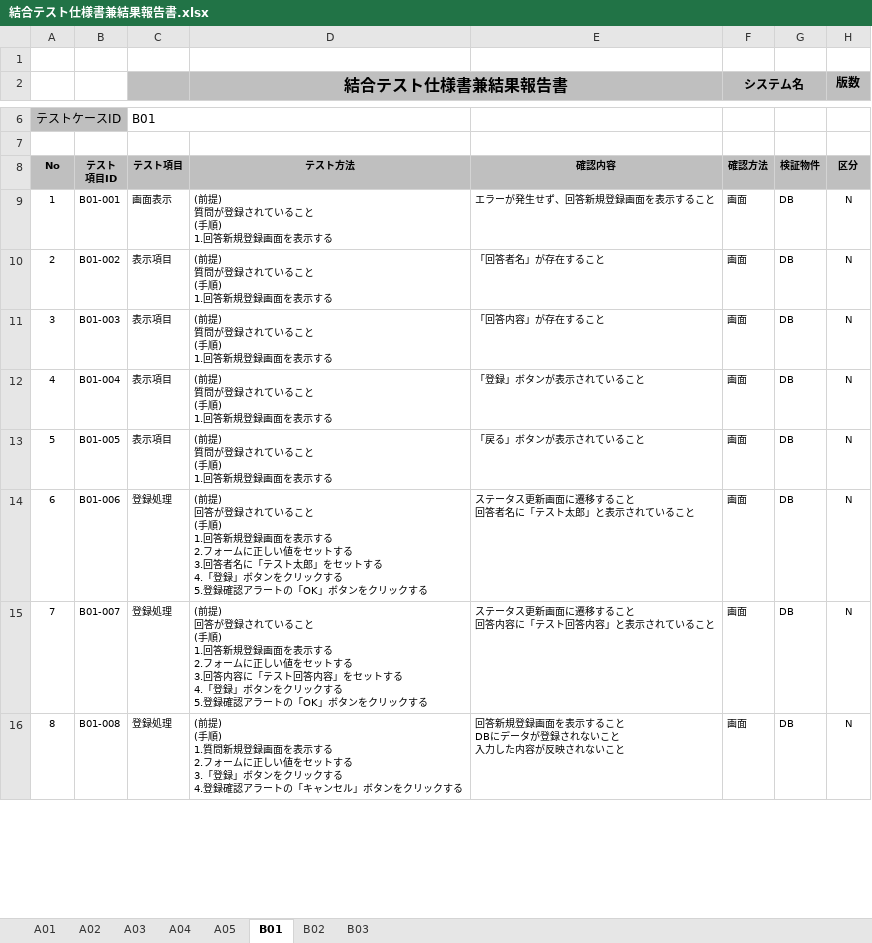
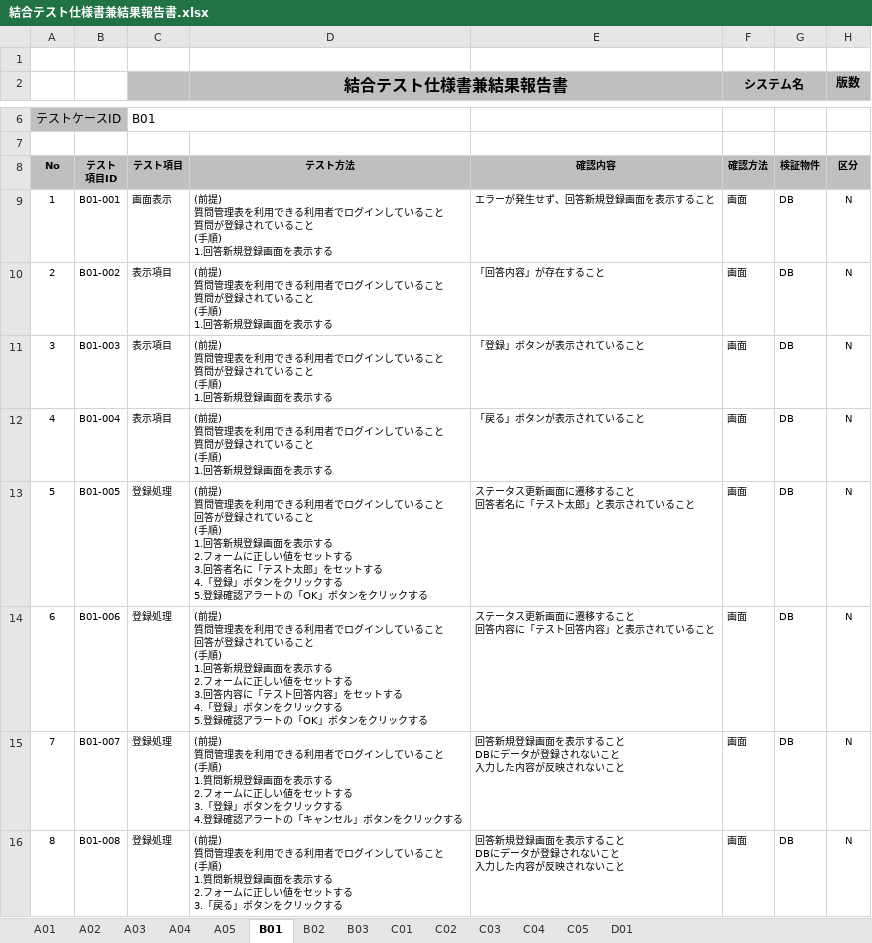
Before and after one commit to t-shimada/qa-docs, an Excel workbook: 結合テスト仕様書兼結果報告書.xlsx, sheet B01, drawn as a sheet; only a part is shown, gaps mark what is left out; values as stored, in another font and other column widths than the file's, no borders; ↵ is a line break in a cell; the diff covers the shown part only; the diff names each change by its address in the sheet, - before the commit and + after, or states it on an @@ line.

```diff
--- a/結合テスト仕様書兼結果報告書.xlsx (sheet B01)
+++ b/結合テスト仕様書兼結果報告書.xlsx (sheet B01)
+sheet tab: C01
+sheet tab: C02
+sheet tab: C03
+sheet tab: C04
+sheet tab: C05
+sheet tab: D01
-D9:D12 (結合テスト仕様書兼結果報告書): …提) ↵ 質問が登録さ…
+D9:D12 (結合テスト仕様書兼結果報告書): …提) ↵ 質問管理表を利用できる利用者でログインしていること ↵ 質問が登録さ…
-E10: 「回答者名」が存在すること
+E10: 「回答内容」が存在すること
-E11: 「回答内容」が存在すること
+E11: 「登録」ボタンが表示されていること
-E12: 「登録」ボタンが表示されていること
+E12: 「戻る」ボタンが表示されていること
-C13: 表示項目
+C13: 登録処理
-D13 (結合テスト仕様書兼結果報告書): …提) ↵ 質問が登録されていること ↵ (手順) ↵ 1.回答新規登録画面を表示する
+D13 (結合テスト仕様書兼結果報告書): …提) ↵ 質問管理表を利用できる利用者でログインしていること ↵ 回答が登録されていること ↵ (手順) ↵ 1.回答新規登録画面を表示する ↵ 2.フォームに正しい値をセットする ↵ 3.回答者名に「テスト太郎」をセットする ↵ 4.「登録」ボタンをクリックする ↵ 5.登録確認アラートの「OK」ボタンをクリックする
-E13: 「戻る」ボタンが表示されていること
+E13: ステータス更新画面に遷移すること ↵ 回答者名に「テスト太郎」と表示されていること
-D14 (結合テスト仕様書兼結果報告書): (前提) ↵ 回答が登録されていること ↵ (手順) ↵ 1.回答新規登録画面を表示する ↵ 2.フォームに正しい値をセットする ↵ 3.回答者名に「テスト太郎」をセッ…
+D14 (結合テスト仕様書兼結果報告書): (前提) ↵ 質問管理表を利用できる利用者でログインしていること ↵ 回答が登録されていること ↵ (手順) ↵ 1.回答新規登録画面を表示する ↵ 2.フォームに正しい値をセットする ↵ 3.回答内容に「テスト回答内容」をセッ…
-E14: ステータス更新画面に遷移すること ↵ 回答者名に「テスト太郎」と表示されていること
+E14: ステータス更新画面に遷移すること ↵ 回答内容に「テスト回答内容」と表示されていること
-D15 (結合テスト仕様書兼結果報告書): (前提) ↵ 回答が登録されていること ↵ (手順) ↵ 1.回答新規登録画面を表示する ↵ 2.フォームに正しい値をセットする ↵ 3.回答内容に「テスト回答内容」をセットする ↵ 4.「登録」ボタンをクリックする ↵ 5.登録確認アラートの「OK」ボタン…
+D15 (結合テスト仕様書兼結果報告書): (前提) ↵ 質問管理表を利用できる利用者でログインしていること ↵ (手順) ↵ 1.質問新規登録画面を表示する ↵ 2.フォームに正しい値をセットする ↵ 3.「登録」ボタンをクリックする ↵ 4.登録確認アラートの「キャンセル」ボタン…
-E15: ステータス更新画面に遷移すること ↵ 回答内容に「テスト回答内容」と表示されていること
+E15: 回答新規登録画面を表示すること ↵ DBにデータが登録されないこと ↵ 入力した内容が反映されないこと
-D16 (結合テスト仕様書兼結果報告書): (前提) ↵ (手順) ↵ 1.質問新規登録画面を表示する ↵ 2.フォームに正しい値をセットする ↵ 3.「登録」ボタンをクリックする ↵ 4.登録確認アラートの「キャンセル」ボタン…
+D16 (結合テスト仕様書兼結果報告書): (前提) ↵ 質問管理表を利用できる利用者でログインしていること ↵ (手順) ↵ 1.質問新規登録画面を表示する ↵ 2.フォームに正しい値をセットする ↵ 3.「戻る」ボタン…
```
Also changed, not shown: 1 removed row and 22 edited cells elsewhere in this sheet, sheet A02, sheet A01, sheet A04, sheet A03, sheet B02, sheet B03, 1 more sheet.
